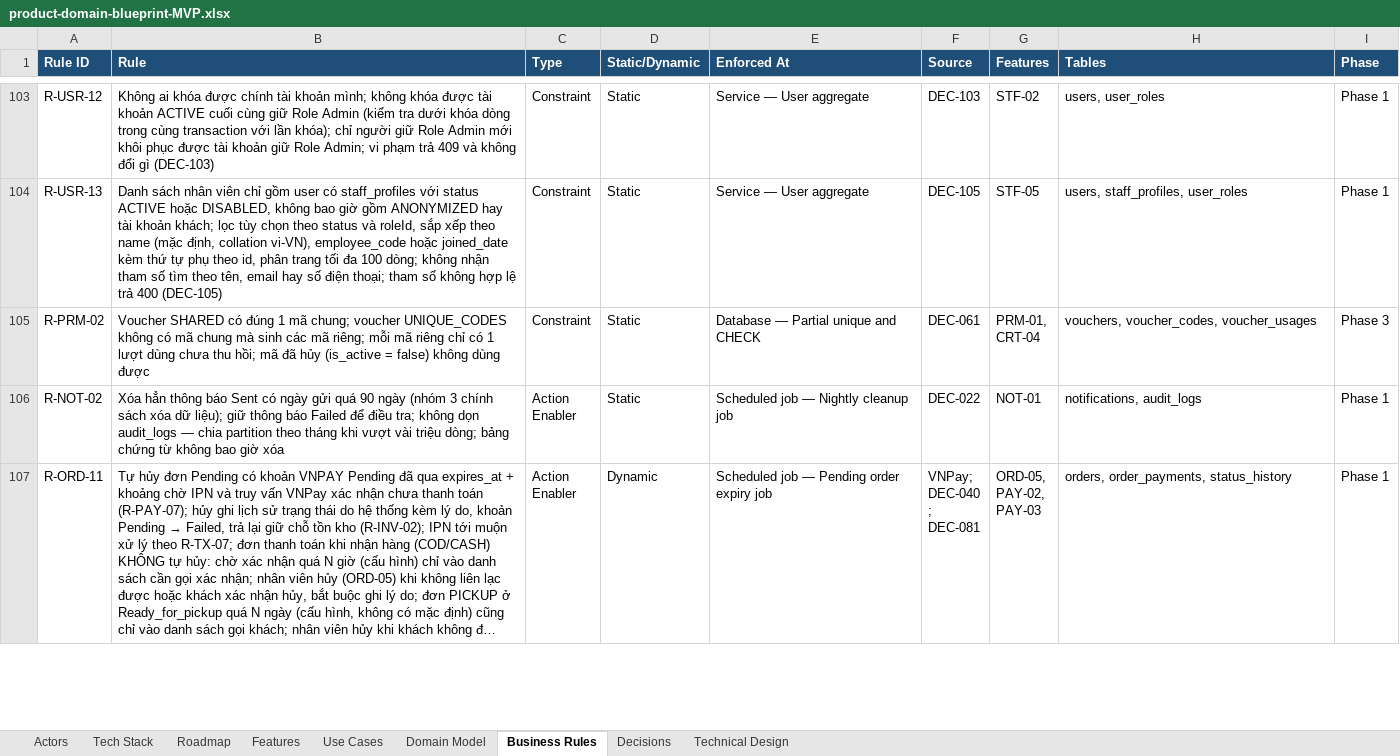
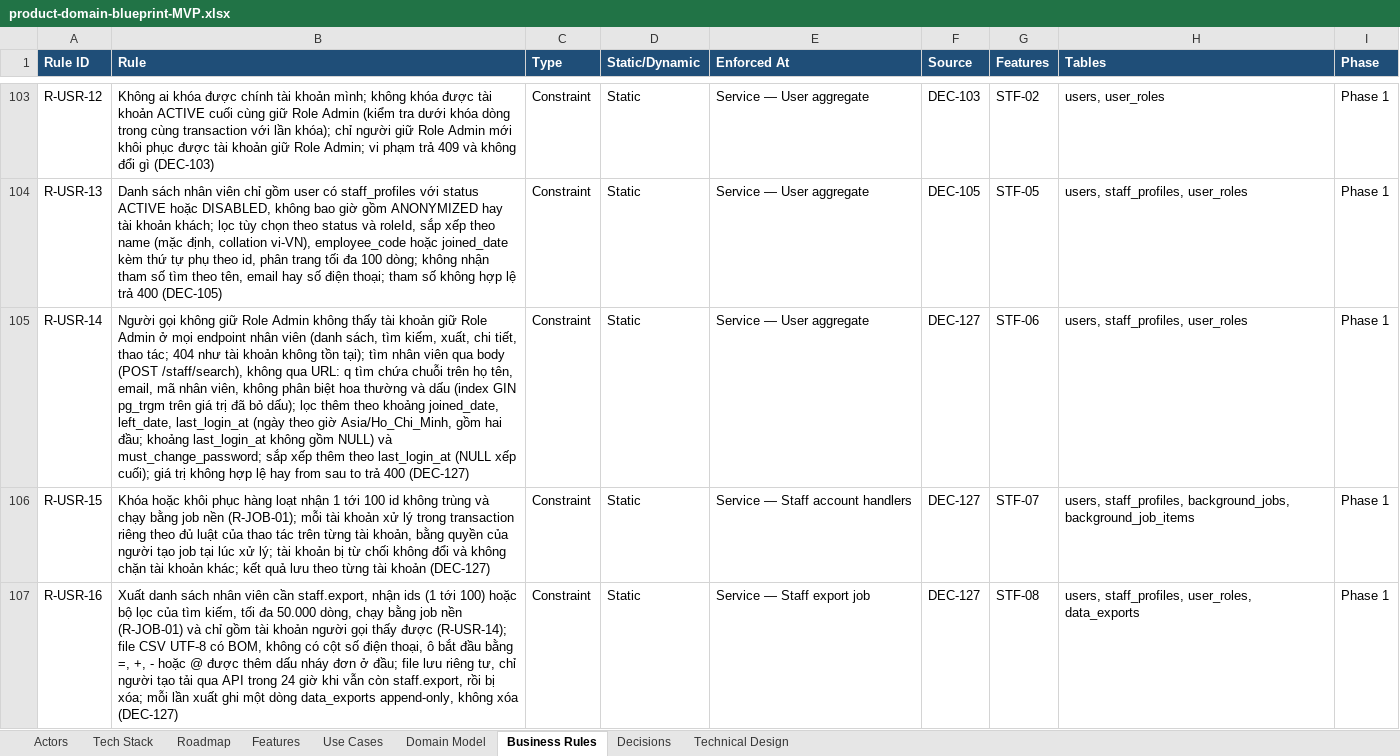
Before and after one commit to taitt0600/zengear, an Excel workbook: docs/product-domain-blueprint-MVP.xlsx, sheet Business Rules, drawn as a sheet; only a part is shown, gaps mark what is left out; the shorter side is filled out with more unchanged rows; long unchanged cells end in …; values as stored, in another font and other column widths than the file's, no borders; the diff covers the shown part only; the diff names each change by its address in the sheet, - before the commit and + after, or states it on an @@ line.

Commit message:
docs: record DEC-127 and DEC-128 for staff accounts
DEC-127 adds staff search through the request body with accent-
insensitive trigram matching and date, last sign-in and default
password filters (STF-06, R-USR-14), hides accounts holding the
Admin role from everyone without it, and runs bulk disable and
restore (STF-07, R-USR-15) and CSV export by selection or filter
(STF-08, R-USR-16) as user background jobs with idempotency keys,
per-item results and a durable export trail (R-JOB-01).

DEC-128 adds the default role IT Support, a manageable-roles scope
per role that bounds who may create, disable, restore and approve
which accounts (R-SEC-12, AUT-05), and a second approval for staff
accounts created without staff.approve (STF-09, R-USR-17). R-TX-11
and R-USR-03 are reworded, AUT-05 seeds ten roles, and the actor
IT Support and use cases UC-140 and UC-141 are added.

Refs: DEC-127, DEC-128, AUT-05, STF-05, STF-06, STF-07, STF-08,
STF-09, R-SEC-12, R-USR-03, R-USR-14, R-USR-15, R-USR-16, R-USR-17,
R-JOB-01, R-TX-11

```diff
--- a/docs/product-domain-blueprint-MVP.xlsx (sheet Business Rules)
+++ b/docs/product-domain-blueprint-MVP.xlsx (sheet Business Rules)
+row 105: R-USR-14 | Người gọi không giữ Role Admin không thấy tài khoản giữ Role Admin ở mọi endpoint nhân viên (danh sách, tìm kiếm, xuất, chi tiết, thao tác; 404 như tài khoản không tồn tại); tìm nhân viên qua body (POST /staff/search), không qua URL: q tìm chứa chuỗi trên họ tên, email, mã nhân viên, không phân biệt hoa thường và dấu (index GIN pg_trgm trên giá trị đã bỏ dấu); lọc thêm theo khoảng joined_date, left_date, last_login_at (ngày theo giờ Asia/Ho_Chi_Minh, gồm hai đầu; khoảng last_login_at không gồm NULL) và must_change_password; sắp xếp thêm theo last_login_at (NULL xếp cuối); giá trị không hợp lệ hay from sau to trả 400 (DEC-127) | Constraint | Static | Service — User aggregate | DEC-127 | STF-06 | users, staff_profiles, user_roles | Phase 1
+row 106: R-USR-15 | Khóa hoặc khôi phục hàng loạt nhận 1 tới 100 id không trùng và chạy bằng job nền (R-JOB-01); mỗi tài khoản xử lý trong transaction riêng theo đủ luật của thao tác trên từng tài khoản, bằng quyền của người tạo job tại lúc xử lý; tài khoản bị từ chối không đổi và không chặn tài khoản khác; kết quả lưu theo từng tài khoản (DEC-127) | Constraint | Static | Service — Staff account handlers | DEC-127 | STF-07 | users, staff_profiles, background_jobs, background_job_items | Phase 1
+row 107: R-USR-16 | Xuất danh sách nhân viên cần staff.export, nhận ids (1 tới 100) hoặc bộ lọc của tìm kiếm, tối đa 50.000 dòng, chạy bằng job nền (R-JOB-01) và chỉ gồm tài khoản người gọi thấy được (R-USR-14); file CSV UTF-8 có BOM, không có cột số điện thoại, ô bắt đầu bằng =, +, - hoặc @ được thêm dấu nháy đơn ở đầu; file lưu riêng tư, chỉ người tạo tải qua API trong 24 giờ khi vẫn còn staff.export, rồi bị xóa; mỗi lần xuất ghi một dòng data_exports append-only, không xóa (DEC-127) | Constraint | Static | Service — Staff export job | DEC-127 | STF-08 | users, staff_profiles, user_roles, data_exports | Phase 1
```
Also changed, not shown: 3 added rows and 3 edited cells elsewhere in this sheet, sheet Features, sheet Domain Model, sheet Use Cases, sheet Decisions, sheet Actors, sheet Tech Stack, 8 other files.
